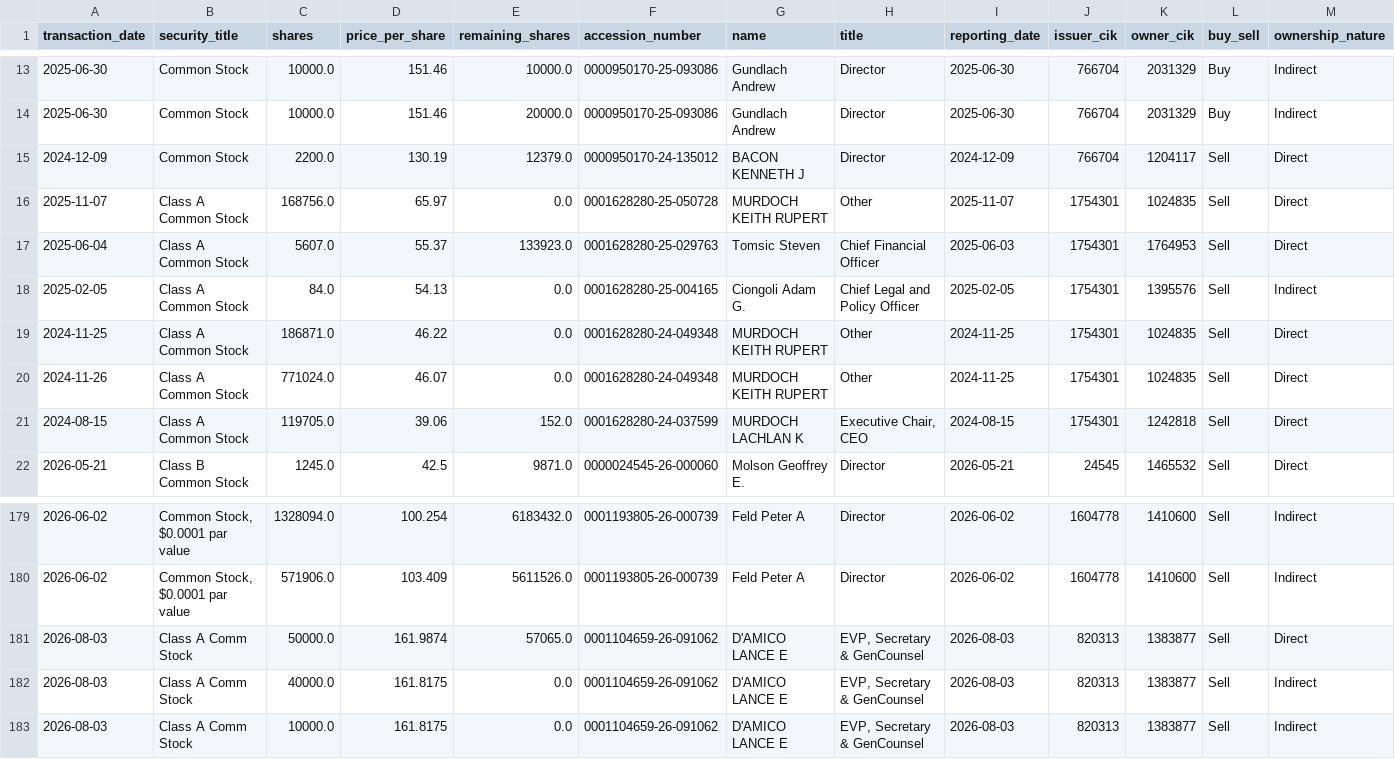
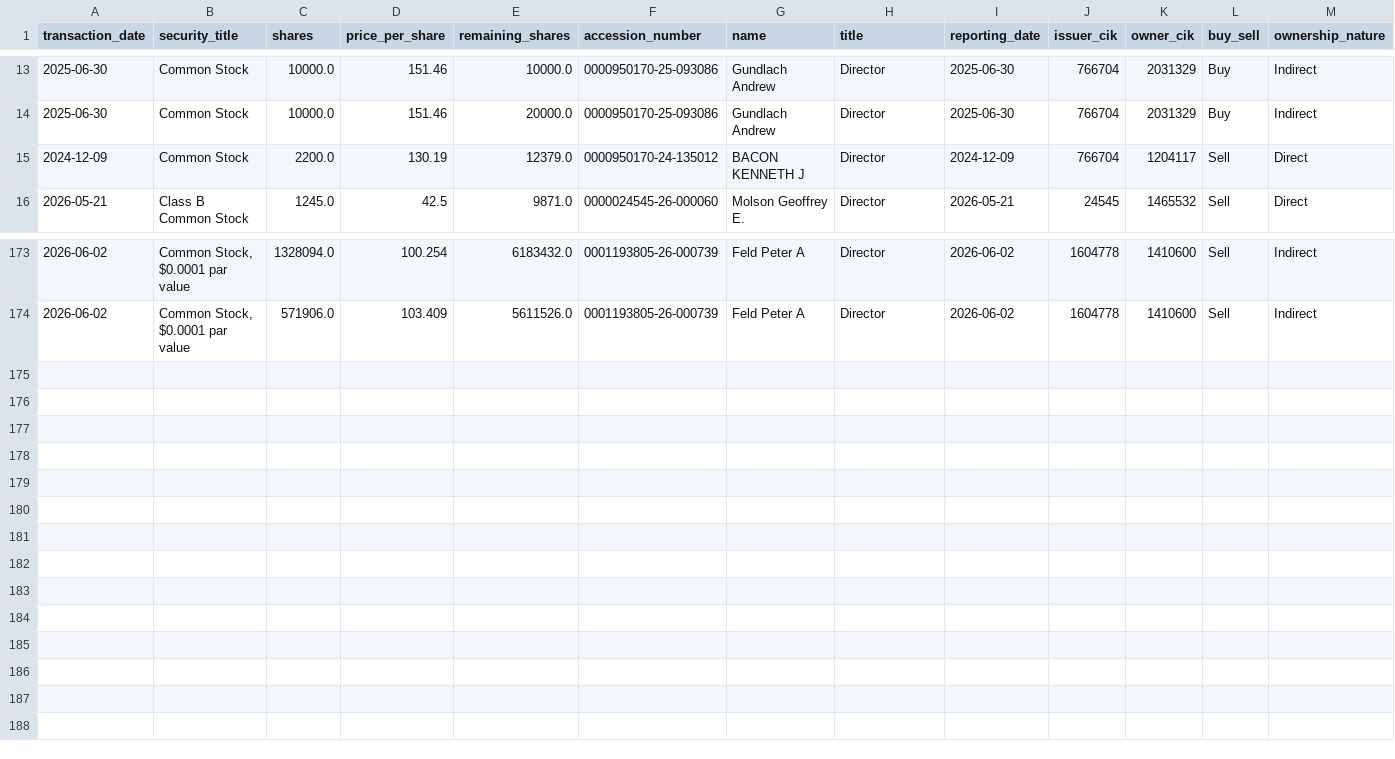
Before and after one commit to supertypeai/sectors_us_insider_trading, a CSV file: unlisted_security_titles_batch_1.csv, drawn as a sheet; only a part is shown, gaps mark what is left out; rows hold the shown columns only; the diff names each change by its address in the sheet, - before the commit and + after, or states it on an @@ line.

```diff
--- a/unlisted_security_titles_batch_1.csv
+++ b/unlisted_security_titles_batch_1.csv
-row 16: 2025-11-07 | Class A Common Stock | 168756.0 | 65.97 | 0.0 | 0001628280-25-050728 | MURDOCH KEITH RUPERT | Other | 2025-11-07 | 1754301 | 1024835 | Sell | Direct
-row 17: 2025-06-04 | Class A Common Stock | 5607.0 | 55.37 | 133923.0 | 0001628280-25-029763 | Tomsic Steven | Chief Financial Officer | 2025-06-03 | 1754301 | 1764953 | Sell | Direct
-row 18: 2025-02-05 | Class A Common Stock | 84.0 | 54.13 | 0.0 | 0001628280-25-004165 | Ciongoli Adam G. | Chief Legal and Policy Officer | 2025-02-05 | 1754301 | 1395576 | Sell | Indirect
-row 19: 2024-11-25 | Class A Common Stock | 186871.0 | 46.22 | 0.0 | 0001628280-24-049348 | MURDOCH KEITH RUPERT | Other | 2024-11-25 | 1754301 | 1024835 | Sell | Direct
-row 20: 2024-11-26 | Class A Common Stock | 771024.0 | 46.07 | 0.0 | 0001628280-24-049348 | MURDOCH KEITH RUPERT | Other | 2024-11-25 | 1754301 | 1024835 | Sell | Direct
-row 21: 2024-08-15 | Class A Common Stock | 119705.0 | 39.06 | 152.0 | 0001628280-24-037599 | MURDOCH LACHLAN K | Executive Chair, CEO | 2024-08-15 | 1754301 | 1242818 | Sell | Direct
-row 181: 2026-08-03 | Class A Comm Stock | 50000.0 | 161.9874 | 57065.0 | 0001104659-26-091062 | D'AMICO LANCE E | EVP, Secretary & GenCounsel | 2026-08-03 | 820313 | 1383877 | Sell | Direct
-row 182: 2026-08-03 | Class A Comm Stock | 40000.0 | 161.8175 | 0.0 | 0001104659-26-091062 | D'AMICO LANCE E | EVP, Secretary & GenCounsel | 2026-08-03 | 820313 | 1383877 | Sell | Indirect
-row 183: 2026-08-03 | Class A Comm Stock | 10000.0 | 161.8175 | 0.0 | 0001104659-26-091062 | D'AMICO LANCE E | EVP, Secretary & GenCounsel | 2026-08-03 | 820313 | 1383877 | Sell | Indirect
```
